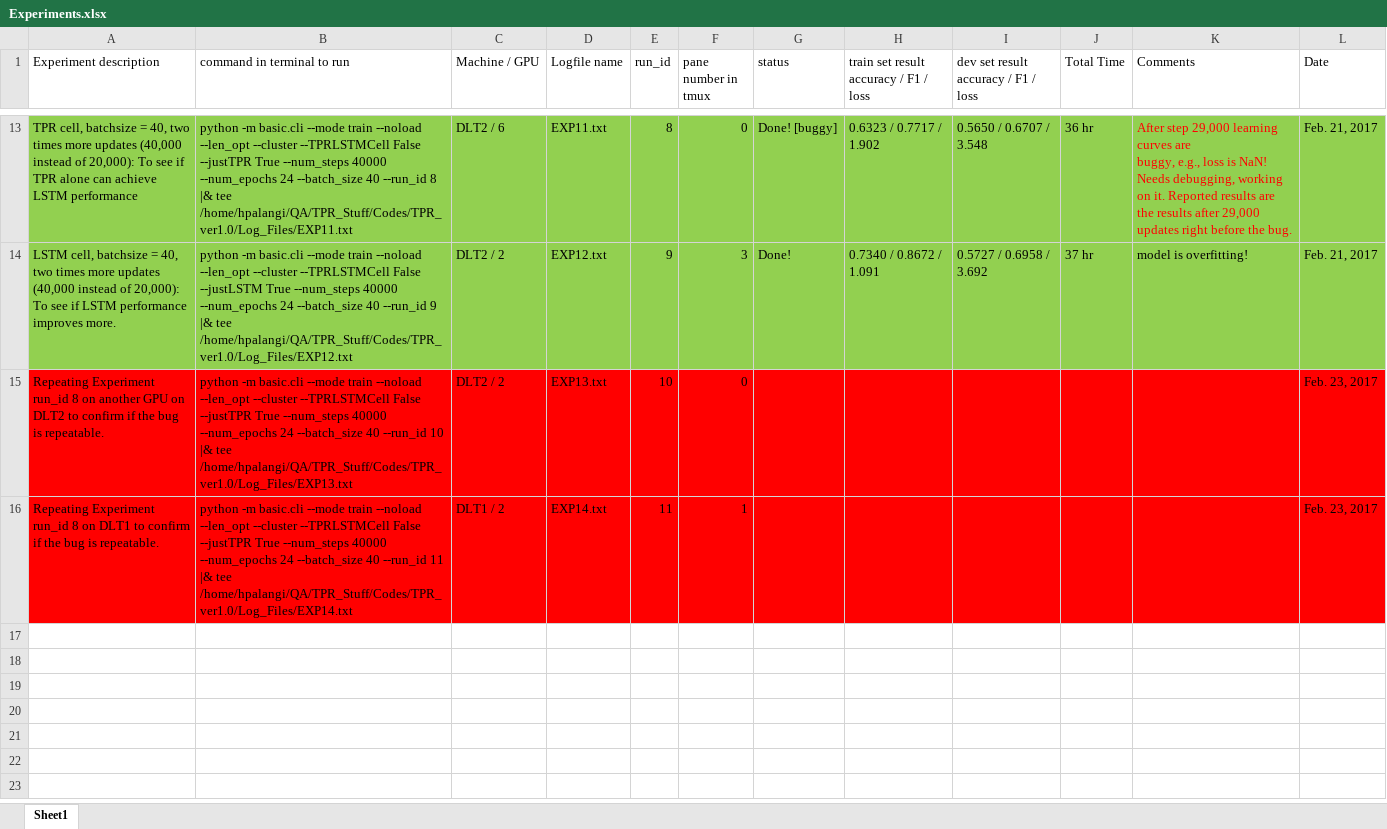
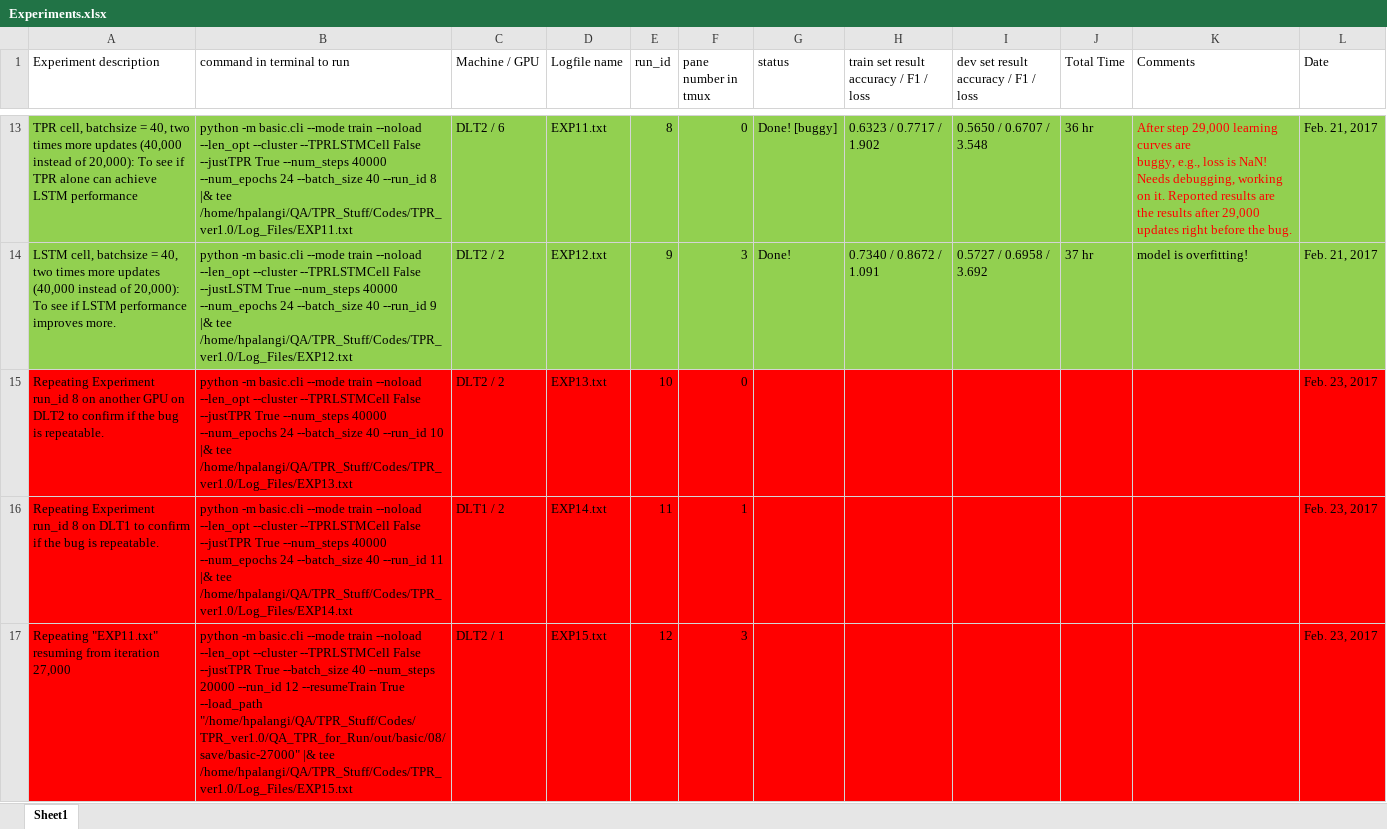
Before and after one commit to hamidpalangi/Grammatically_Interpretable_QA, an Excel workbook: Experiments.xlsx, sheet Sheet1, drawn as a sheet; only a part is shown, gaps mark what is left out; values as stored, in another font and other column widths than the file's, no borders; the diff names each change by its address in the sheet, - before the commit and + after, or states it on an @@ line.

Commit message:
One more experiment for debugging.

```diff
--- a/Experiments.xlsx (sheet Sheet1)
+++ b/Experiments.xlsx (sheet Sheet1)
+row 17: Repeating "EXP11.txt" resuming from iteration 27,000 | python -m basic.cli --mode train --noload --len_opt --cluster --TPRLSTMCell False --justTPR True --batch_size 40 --num_steps 20000 --run_id 12 --resumeTrain True --load_path "/home/hpalangi/QA/TPR_Stuff/Codes/TPR_ver1.0/QA_TPR_for_Run/out/basic/08/save/basic-27000" |& tee /home/hpalangi/QA/TPR_Stuff/Codes/TPR_ver1.0/Log_Files/EXP15.txt | DLT2 / 1 | EXP15.txt | 12 | 3 |  |  |  |  |  | Feb. 23, 2017
```
